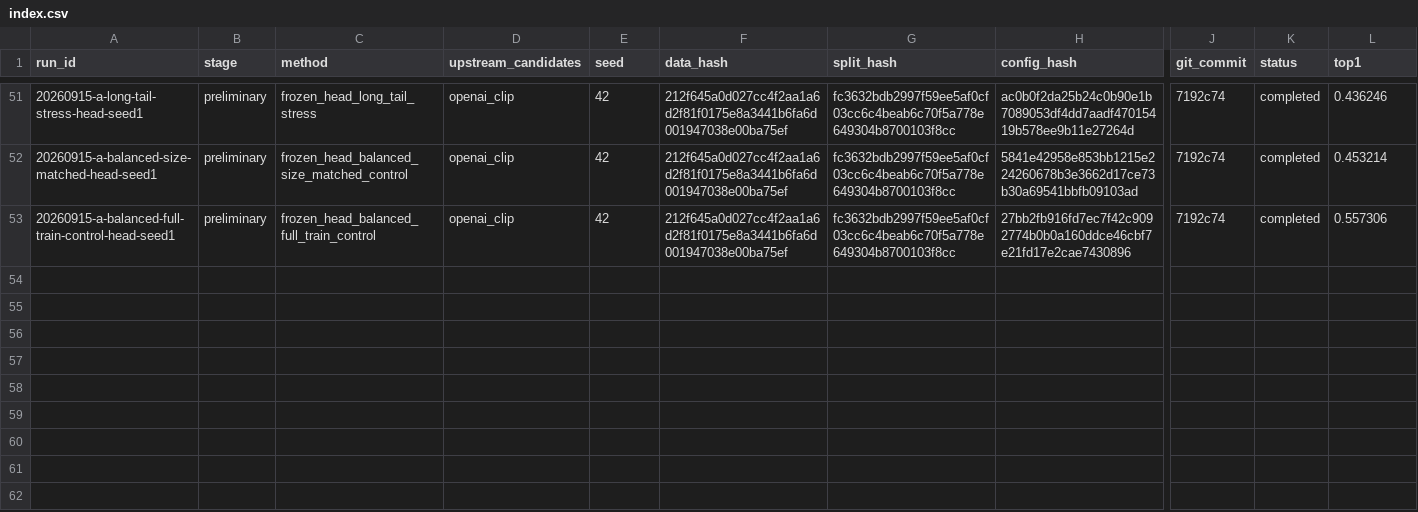
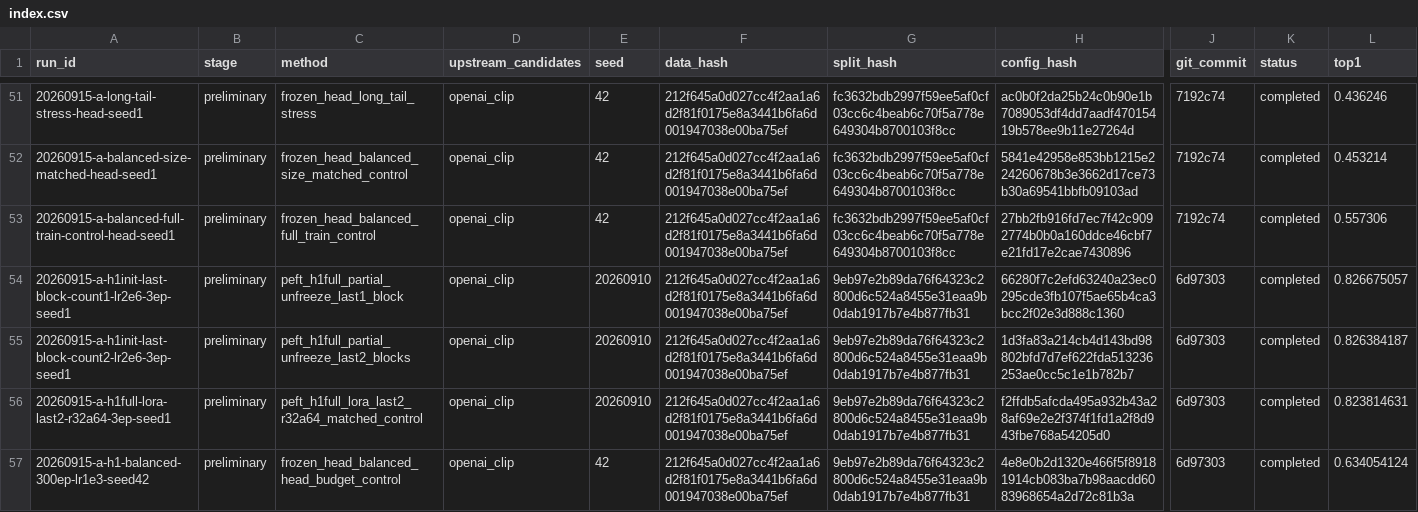
Before and after one commit to JRZ1018/AIC-2026-track1, a CSV file: experiments/index.csv, drawn as a sheet; only a part is shown, gaps mark what is left out; rows hold the shown columns only; the diff names each change by its address in the sheet, - before the commit and + after, or states it on an @@ line.

Commit message:
docs(t2): stop the visual capacity line after matched paired gates
K1/K2/LoRA controls all fall below the frozen H1 full-train initializer (82.8857), and the head-budget control shows extra epochs with a lower learning rate do not help; records the two-generation metric caveat and reprioritises the next session.

```diff
--- a/experiments/index.csv
+++ b/experiments/index.csv
+row 54: 20260915-a-h1init-last-block-count1-lr2e6-3ep-seed1 | preliminary | peft_h1full_partial_unfreeze_last1_block | openai_clip | 20260910 | 212f645a0d027cc4f2aa1a6d2f81f0175e8a3441b6fa6d001947038e00ba75ef | 9eb97e2b89da76f64323c2800d6c524a8455e31eaa9b0dab1917b7e4b877fb31 | 66280f7c2efd63240a23ec0295cde3fb107f5ae65b4ca3bcc2f02e3d888c1360 | 6d97303 | completed | 0.826675057
+row 55: 20260915-a-h1init-last-block-count2-lr2e6-3ep-seed1 | preliminary | peft_h1full_partial_unfreeze_last2_blocks | openai_clip | 20260910 | 212f645a0d027cc4f2aa1a6d2f81f0175e8a3441b6fa6d001947038e00ba75ef | 9eb97e2b89da76f64323c2800d6c524a8455e31eaa9b0dab1917b7e4b877fb31 | 1d3fa83a214cb4d143bd98802bfd7d7ef622fda513236253ae0cc5c1e1b782b7 | 6d97303 | completed | 0.826384187
+row 56: 20260915-a-h1full-lora-last2-r32a64-3ep-seed1 | preliminary | peft_h1full_lora_last2_r32a64_matched_control | openai_clip | 20260910 | 212f645a0d027cc4f2aa1a6d2f81f0175e8a3441b6fa6d001947038e00ba75ef | 9eb97e2b89da76f64323c2800d6c524a8455e31eaa9b0dab1917b7e4b877fb31 | f2ffdb5afcda495a932b43a28af69e2e2f374f1fd1a2f8d943fbe768a54205d0 | 6d97303 | completed | 0.823814631
+row 57: 20260915-a-h1-balanced-300ep-lr1e3-seed42 | preliminary | frozen_head_balanced_head_budget_control | openai_clip | 42 | 212f645a0d027cc4f2aa1a6d2f81f0175e8a3441b6fa6d001947038e00ba75ef | 9eb97e2b89da76f64323c2800d6c524a8455e31eaa9b0dab1917b7e4b877fb31 | 4e8e0b2d1320e466f5f89181914cb083ba7b98aacdd6083968654a2d72c81b3a | 6d97303 | completed | 0.634054124
```
Also changed, not shown: 4 other files.
